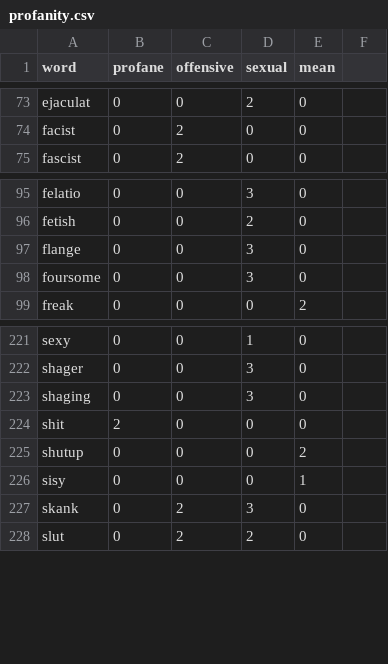
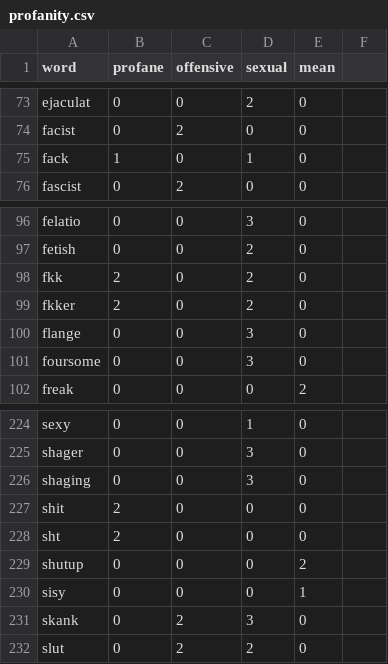
Before and after one commit to finnbear/rustrict, a CSV file: src/profanity.csv, drawn as a sheet; only a part is shown, gaps mark what is left out; the diff names each change by its address in the sheet, - before the commit and + after, or states it on an @@ line.

```diff
--- a/src/profanity.csv
+++ b/src/profanity.csv
+row 75: fack | 1 | 0 | 1 | 0
+row 98: fkk | 2 | 0 | 2 | 0
+row 99: fkker | 2 | 0 | 2 | 0
+row 228: sht | 2 | 0 | 0 | 0
```
Also changed, not shown: 5 other files.
